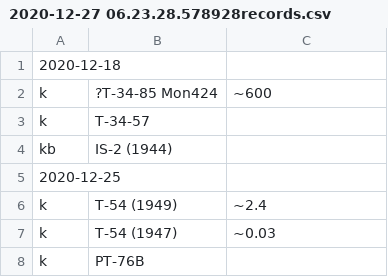
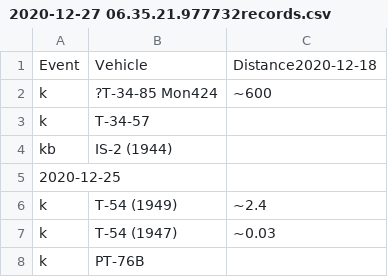
Before and after one commit to SS-Runen/Python-Micro-projects, a CSV file: WarThunderPerfmon/OutputFiles/2020-12-27 06.35.21.977732records.csv (was WarThunderPerfmon/OutputFiles/2020-12-27 06.23.28.578928records.csv), drawn as a sheet; only a part is shown.

Commit message:
Changed script to add headers to outfile: Event, Vehicle, Distance.

```diff
--- a/WarThunderPerfmon/OutputFiles/2020-12-27 06.23.28.578928records.csv
+++ b/WarThunderPerfmon/OutputFiles/2020-12-27 06.35.21.977732records.csv
@@ -1,2 +1,2 @@
-2020-12-18,
+Event,Vehicle,Distance2020-12-18,
 k, ?T-34-85 Mon424,~600
```
Also changed, not shown: WarThunderPerfmon/OutputFiles/2020-12-27 06.35.21.991733records_centmk10.csv, 2 other files.
